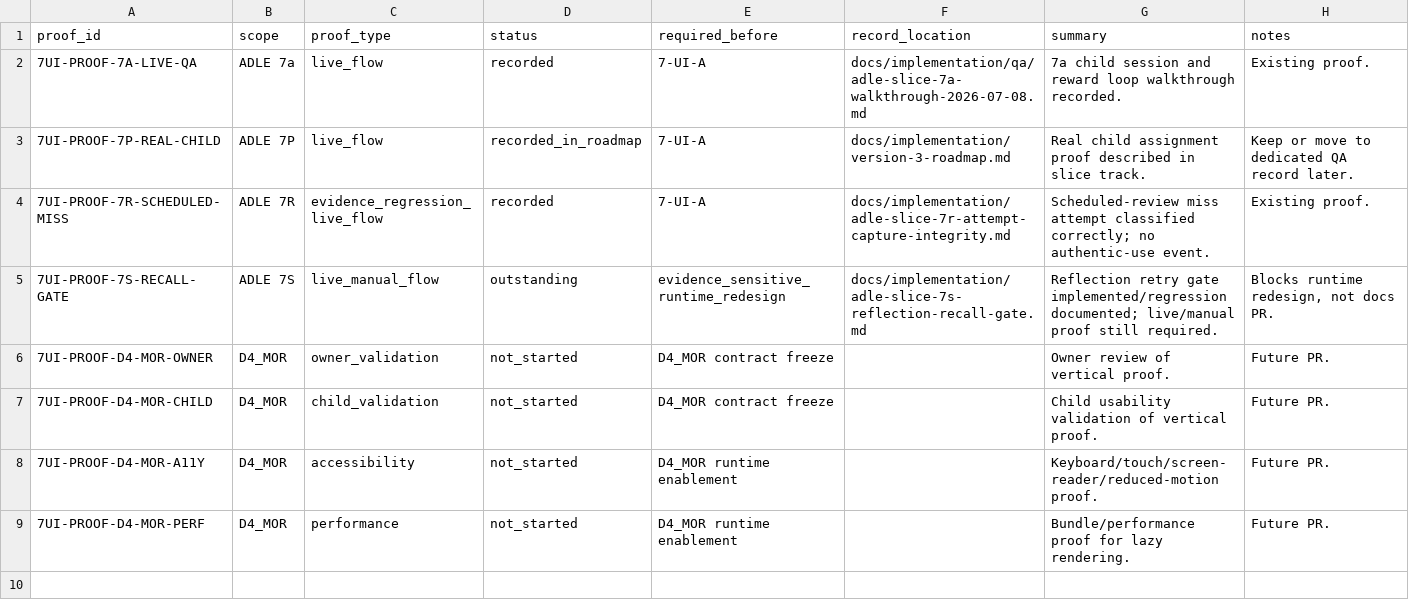
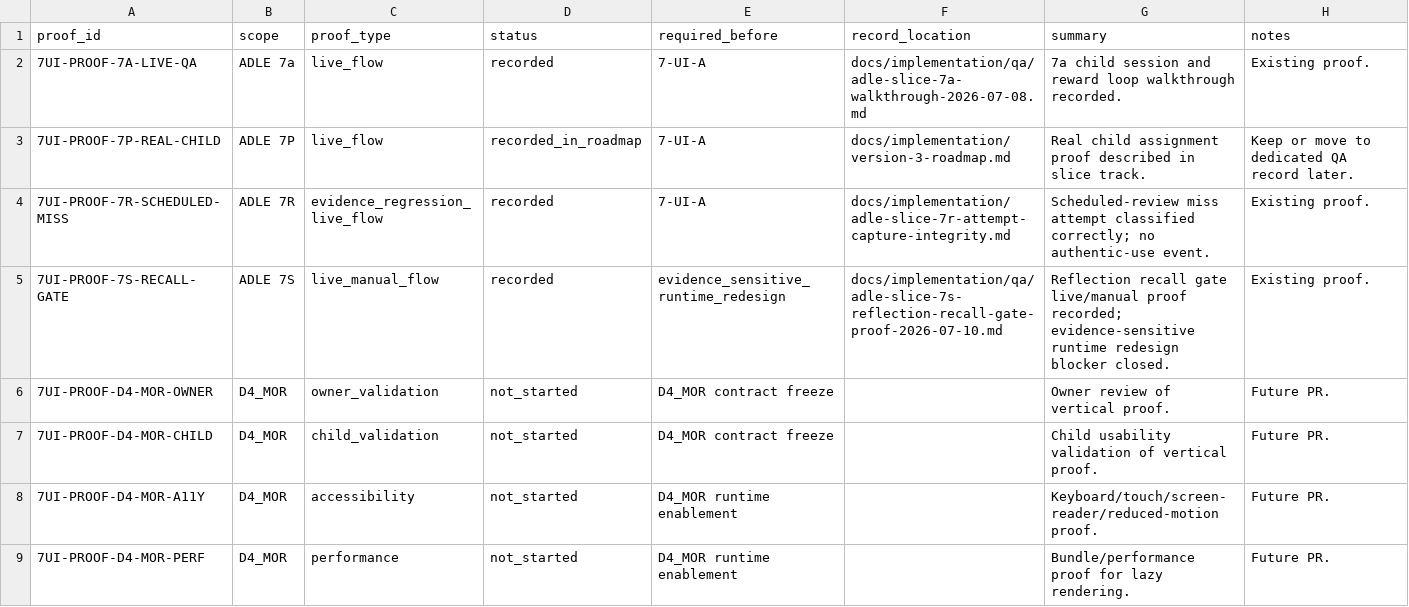
Before and after one commit to leesanderson1992-hash/scarletts-spells, a CSV file: docs/implementation/seed-data/adle-7-ui/control-matrix/adle-7-ui-proof-register.csv, drawn as a sheet.

```diff
--- a/docs/implementation/seed-data/adle-7-ui/control-matrix/adle-7-ui-proof-register.csv
+++ b/docs/implementation/seed-data/adle-7-ui/control-matrix/adle-7-ui-proof-register.csv
@@ -4,3 +4,3 @@ proof_id,scope,proof_type,status,required_before,record_location,summary,notes
 7UI-PROOF-7R-SCHEDULED-MISS,ADLE 7R,evidence_regression_live_flow,recorded,7-UI-A,docs/implementation/adle-slice-7r-attempt-capture-integrity.md,Scheduled-review miss attempt classified correctly; no authentic-use event.,Existing proof.
-7UI-PROOF-7S-RECALL-GATE,ADLE 7S,live_manual_flow,outstanding,evidence_sensitive_runtime_redesign,docs/implementation/adle-slice-7s-reflection-recall-gate.md,Reflection retry gate implemented/regression documented; live/manual proof still required.,"Blocks runtime redesign, not docs PR."
+7UI-PROOF-7S-RECALL-GATE,ADLE 7S,live_manual_flow,recorded,evidence_sensitive_runtime_redesign,docs/implementation/qa/adle-slice-7s-reflection-recall-gate-proof-2026-07-10.md,Reflection recall gate live/manual proof recorded; evidence-sensitive runtime redesign blocker closed.,Existing proof.
 7UI-PROOF-D4-MOR-OWNER,D4_MOR,owner_validation,not_started,D4_MOR contract freeze,,Owner review of vertical proof.,Future PR.
```
Also changed, not shown: docs/implementation/seed-data/adle-7-ui/control-matrix/adle-7-ui-global-control-matrix.csv, 5 other files.
